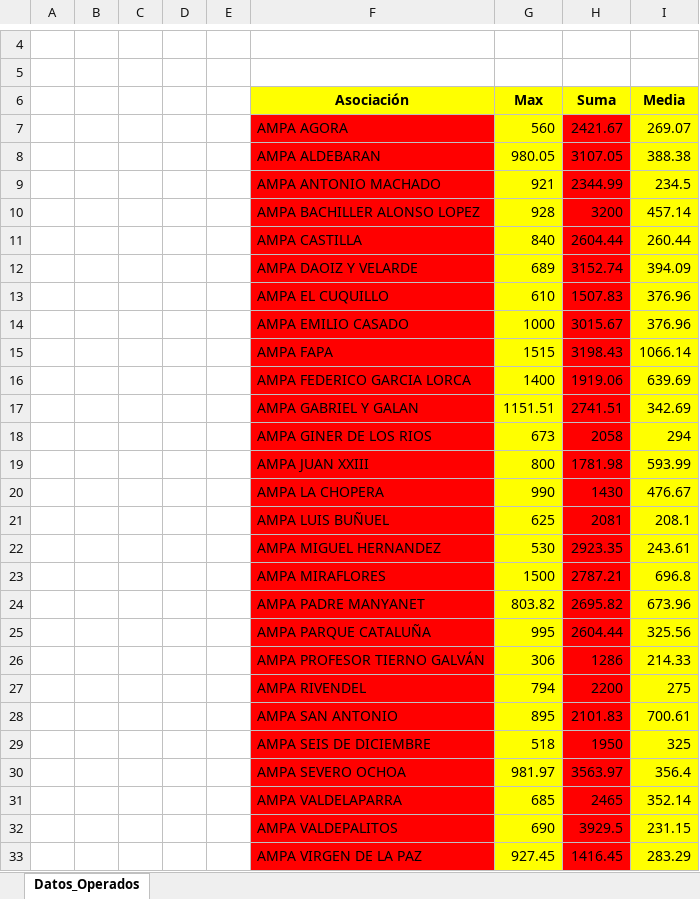
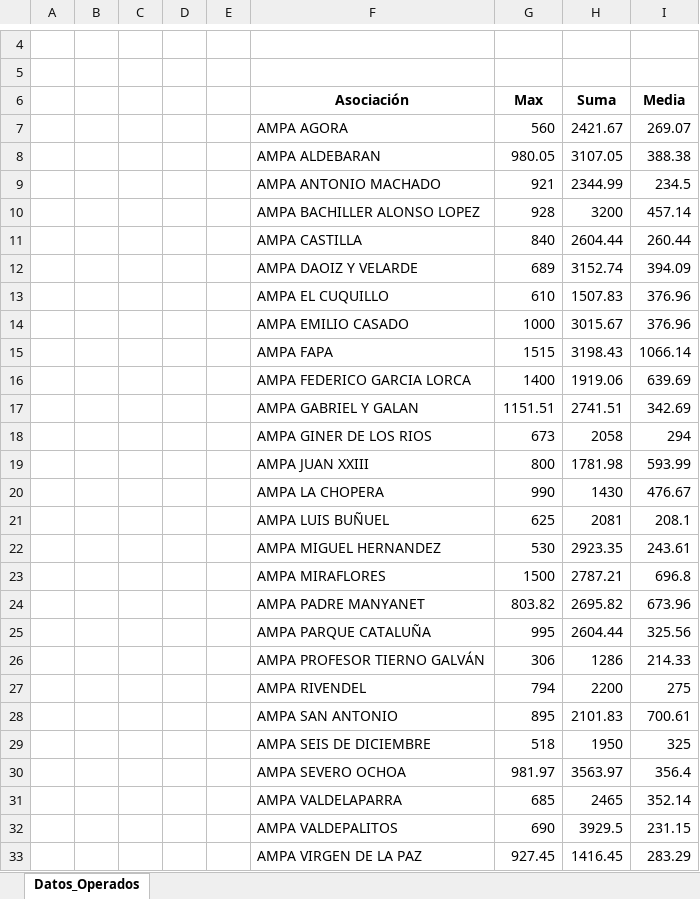
Before and after one commit to miKADOWork/Proyecto_DataFrame, an Excel workbook: Resumen_Subenciones.xlsx, sheet Datos_Operados, drawn as a sheet; only a part is shown, gaps mark what is left out; values as stored, in another font and other column widths than the file's, no borders; the diff names each change by its address in the sheet, - before the commit and + after, or states it on an @@ line.

```diff
--- a/Resumen_Subenciones.xlsx (sheet Datos_Operados)
+++ b/Resumen_Subenciones.xlsx (sheet Datos_Operados)
-F6:I6 fill: #FFFF00
+F6:I6 fill: none
-F7:F33 fill: #FF0000
+F7:F33 fill: none
-G7:G33 fill: #FFFF00
+G7:G33 fill: none
-H7:H33 fill: #FF0000
+H7:H33 fill: none
-I7:I33 fill: #FFFF00
+I7:I33 fill: none
```
Also changed, not shown: 1 other file.
